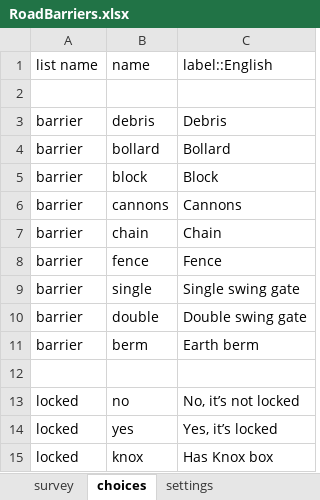
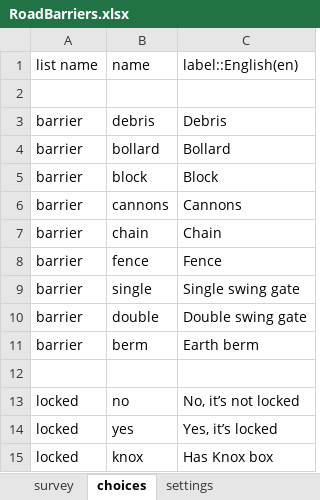
Before and after one commit to hotosm/osm-fieldwork, an Excel workbook: XForms/RoadBarriers.xlsx, sheet choices, drawn as a sheet; values as stored, in another font and other column widths than the file's, no borders; the diff names each change by its address in the sheet, - before the commit and + after, or states it on an @@ line.

```diff
--- a/XForms/RoadBarriers.xlsx (sheet choices)
+++ b/XForms/RoadBarriers.xlsx (sheet choices)
-C1: label::English
+C1: label::English(en)
```
Also changed, not shown: sheet survey, sheet settings, XForms/highways.xlsx.
